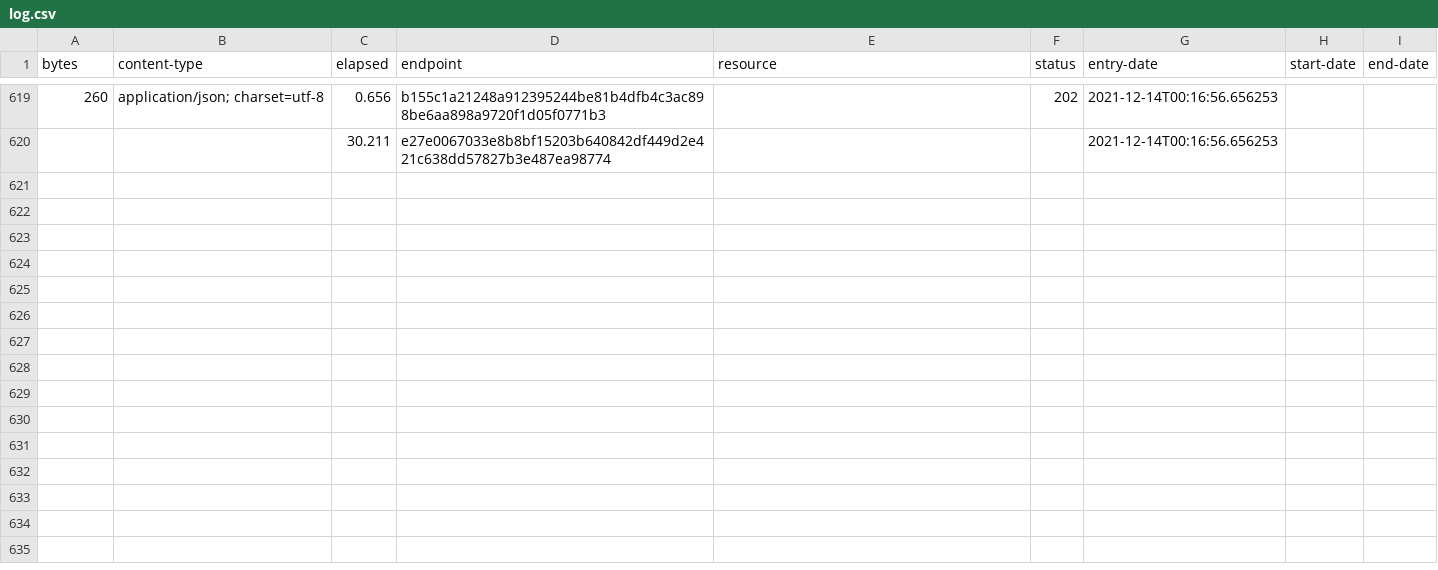
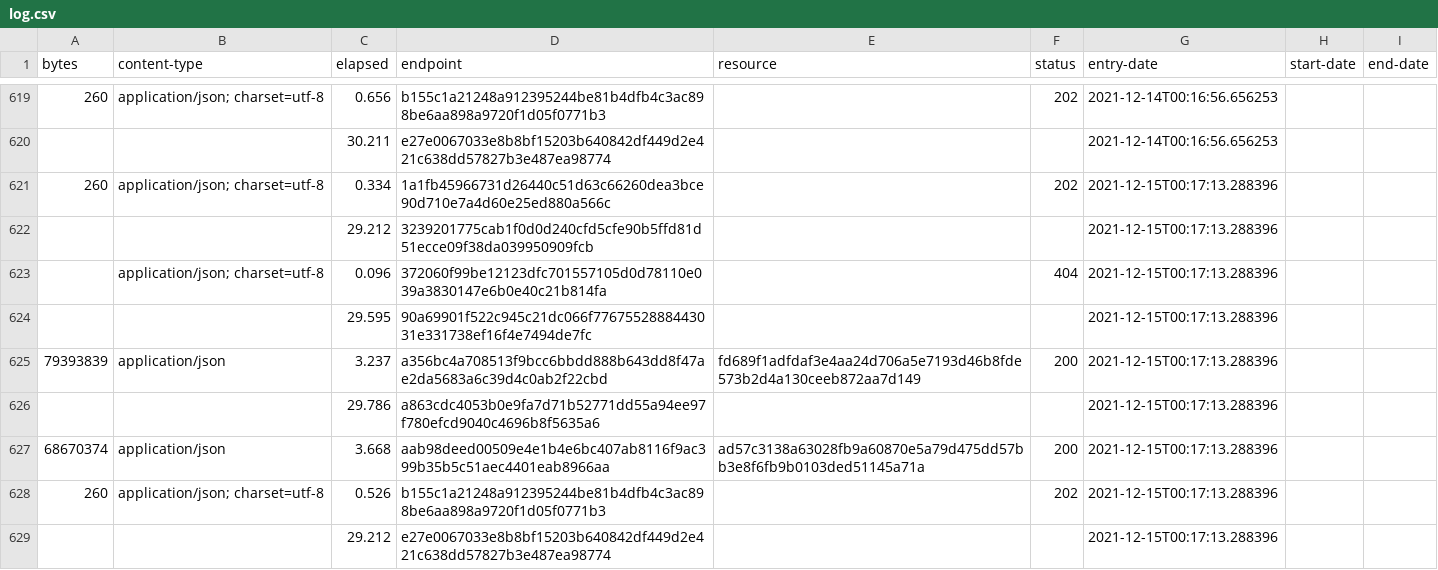
Before and after one commit to digital-land/local-authority-district-collection, a CSV file: collection/log.csv, drawn as a sheet; only a part is shown, gaps mark what is left out.

Commit message:
Collection 2021-12-15

```diff
--- a/collection/log.csv
+++ b/collection/log.csv
@@ -620 +620,10 @@ bytes,content-type,elapsed,endpoint,resource,status,entry-date,start-date,end-da
 ,,30.211,e27e0067033e8b8bf15203b640842df449d2e421c638dd57827b3e487ea98774,,,2021-12-14T00:16:56.656253,,
+260,application/json; charset=utf-8,0.334,1a1fb45966731d26440c51d63c66260dea3bce90d710e7a4d60e25ed880a566c,,202,2021-12-15T00:17:13.288396,,
+,,29.212,3239201775cab1f0d0d240cfd5cfe90b5ffd81d51ecce09f38da039950909fcb,,,2021-12-15T00:17:13.288396,,
+,application/json; charset=utf-8,0.096,372060f99be12123dfc701557105d0d78110e039a3830147e6b0e40c21b814fa,,404,2021-12-15T00:17:13.288396,,
+,,29.595,90a69901f522c945c21dc066f7767552888443031e331738ef16f4e7494de7fc,,,2021-12-15T00:17:13.288396,,
+79393839,application/json,3.237,a356bc4a708513f9bcc6bbdd888b643dd8f47ae2da5683a6c39d4c0ab2f22cbd,fd689f1adfdaf3e4aa24d706a5e7193d46b8fde573b2d4a130ceeb872aa7d149,200,2021-12-15T00:17:13.288396,,
+,,29.786,a863cdc4053b0e9fa7d71b52771dd55a94ee97f780efcd9040c4696b8f5635a6,,,2021-12-15T00:17:13.288396,,
+68670374,application/json,3.668,aab98deed00509e4e1b4e6bc407ab8116f9ac399b35b5c51aec4401eab8966aa,ad57c3138a63028fb9a60870e5a79d475dd57bb3e8f6fb9b0103ded51145a71a,200,2021-12-15T00:17:13.288396,,
+260,application/json; charset=utf-8,0.526,b155c1a21248a912395244be81b4dfb4c3ac898be6aa898a9720f1d05f0771b3,,202,2021-12-15T00:17:13.288396,,
+,,29.212,e27e0067033e8b8bf15203b640842df449d2e421c638dd57827b3e487ea98774,,,2021-12-15T00:17:13.288396,,
```
